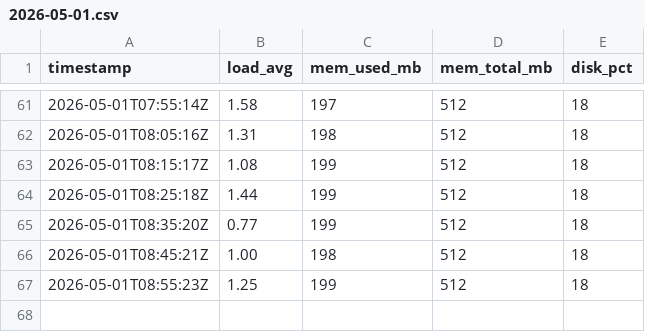
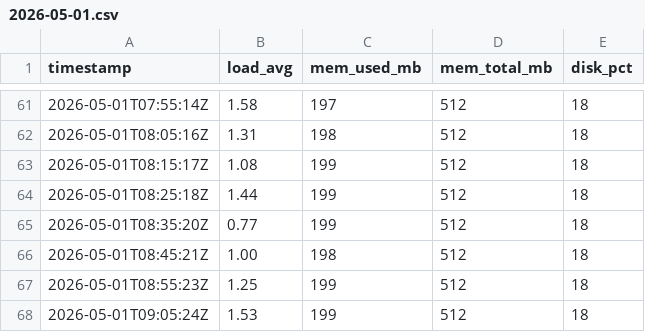
Before and after one commit to alexdev03/FAS-Project-1-logs, a CSV file: 2026-05-01.csv, drawn as a sheet; only a part is shown, gaps mark what is left out; the diff names each change by its address in the sheet, - before the commit and + after, or states it on an @@ line.

```diff
--- a/2026-05-01.csv
+++ b/2026-05-01.csv
+row 68: 2026-05-01T09:05:24Z | 1.53 | 199 | 512 | 18
```
Also changed, not shown: 2026-05-01_errors.csv.
